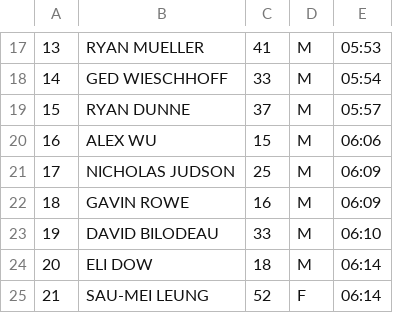
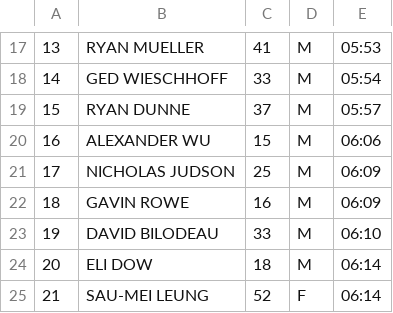
Before and after one commit to davidhanley/RaceScoring, a CSV file: data/2018-FFA-BOSTON.csv, drawn as a sheet; only a part is shown, gaps mark what is left out; the diff names each change by its address in the sheet, - before the commit and + after, or states it on an @@ line.

Commit message:
fixed alexnader wu for boston

```diff
--- a/data/2018-FFA-BOSTON.csv
+++ b/data/2018-FFA-BOSTON.csv
-B20: ALEX WU
+B20: ALEXANDER WU
```
